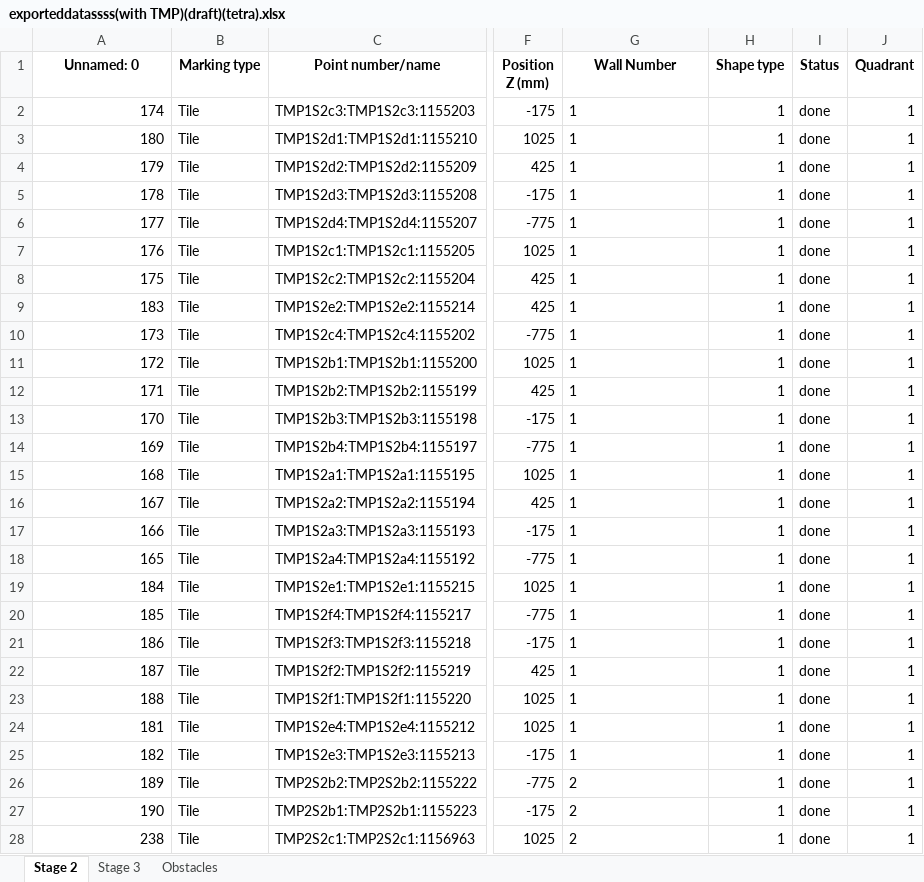
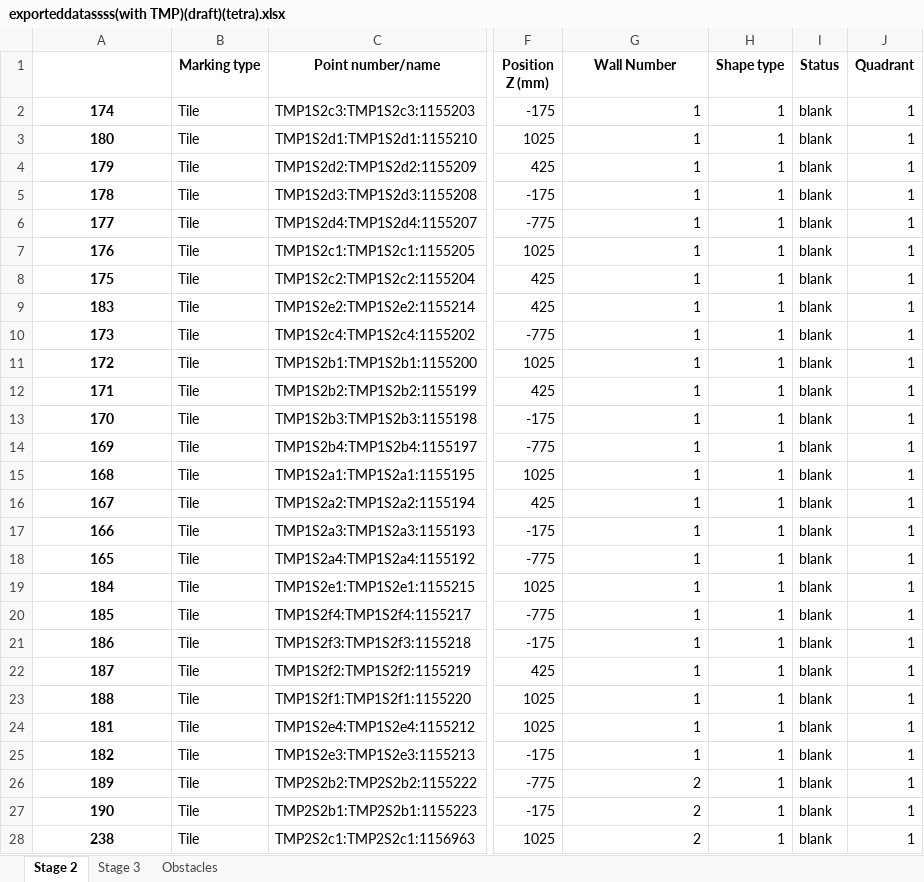
Before and after one commit to mokzhizhuan/GreyForm_UIs, an Excel workbook: Greyform-linux/Python_Application/exporteddatassss(with TMP)(draft)(tetra).xlsx, sheet Stage 2, drawn as a sheet; only a part is shown, gaps mark what is left out; values as stored, in another font and other column widths than the file's, no borders; the diff covers the shown part only; the diff names each change by its address in the sheet, - before the commit and + after, or states it on an @@ line.

```diff
--- a/Greyform-linux/Python_Application/exporteddatassss(with TMP)(draft)(tetra).xlsx (sheet Stage 2)
+++ b/Greyform-linux/Python_Application/exporteddatassss(with TMP)(draft)(tetra).xlsx (sheet Stage 2)
-A1: Unnamed: 0
+A1: (empty)
@@ A2:A28 bold: off → on, alignment: right → center @@
-G2:G28 alignment: left
+G2:G28 alignment: right
-I2:I28 (Status): done
+I2:I28 (Status): blank
```
Also changed, not shown: 47 edited cells and cell formats elsewhere in this sheet, sheet Stage 3, sheet Obstacles, 33 other files.
